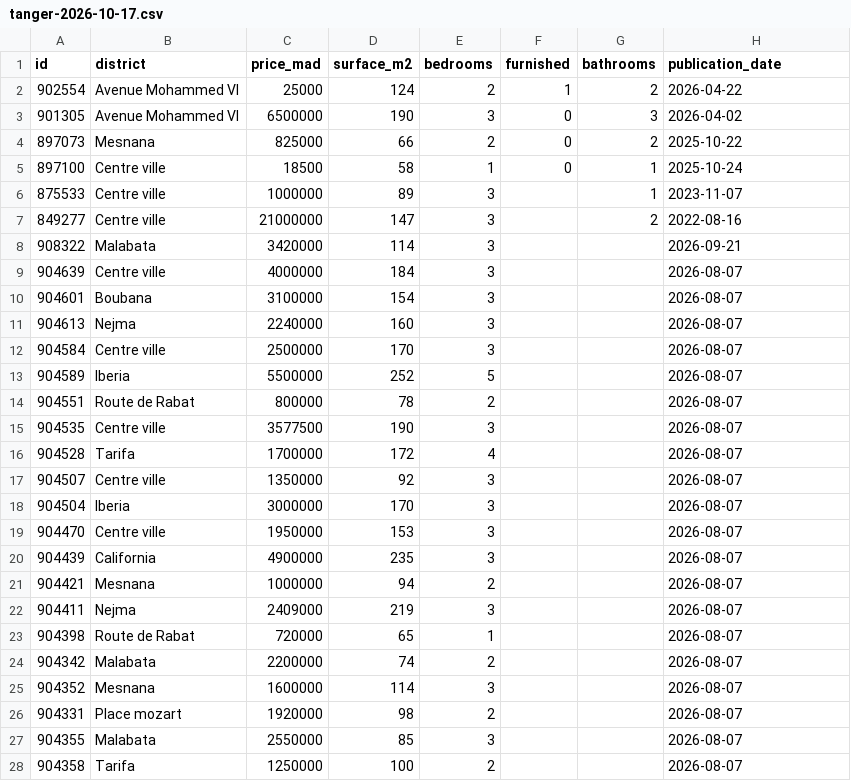
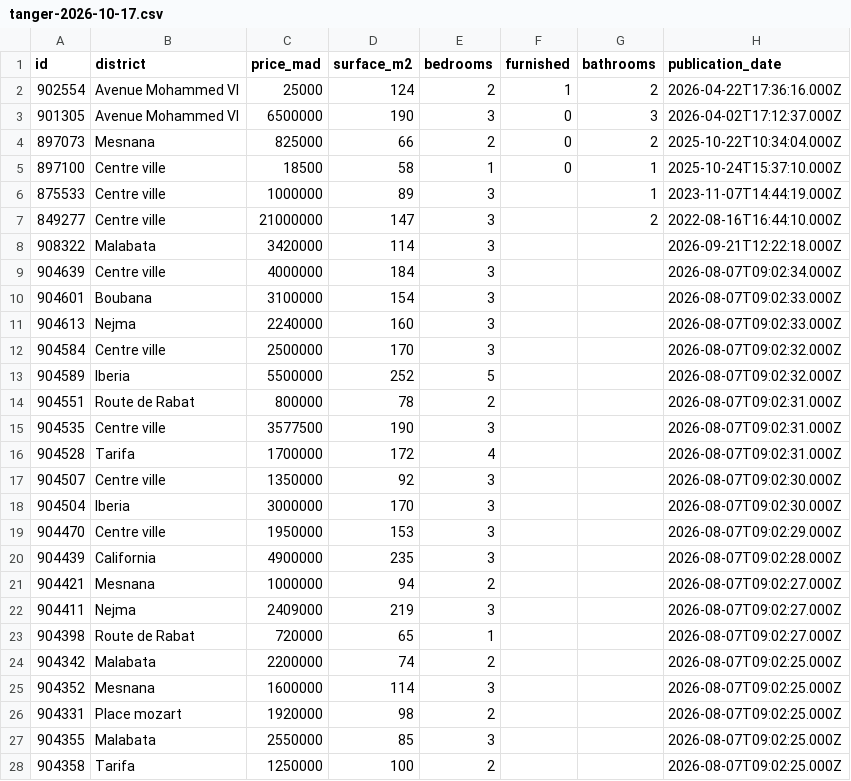
Before and after one commit to oaqri-ops/atlas-data, a CSV file: data/raw/tanger-2026-10-17.csv, drawn as a sheet; only a part is shown; the diff covers the shown part only.

```diff
--- a/data/raw/tanger-2026-10-17.csv
+++ b/data/raw/tanger-2026-10-17.csv
@@ -1,28 +1,28 @@
 id,district,price_mad,surface_m2,bedrooms,furnished,bathrooms,publication_date
-902554,Avenue Mohammed VI,25000,124,2,1,2,2026-04-22
-901305,Avenue Mohammed VI,6500000,190,3,0,3,2026-04-02
-897073,Mesnana,825000,66,2,0,2,2025-10-22
-897100,Centre ville,18500,58,1,0,1,2025-10-24
-875533,Centre ville,1000000,89,3,,1,2023-11-07
-849277,Centre ville,21000000,147,3,,2,2022-08-16
-908322,Malabata,3420000,114,3,,,2026-09-21
-904639,Centre ville,4000000,184,3,,,2026-08-07
-904601,Boubana,3100000,154,3,,,2026-08-07
-904613,Nejma,2240000,160,3,,,2026-08-07
-904584,Centre ville,2500000,170,3,,,2026-08-07
-904589,Iberia,5500000,252,5,,,2026-08-07
-904551,Route de Rabat,800000,78,2,,,2026-08-07
-904535,Centre ville,3577500,190,3,,,2026-08-07
-904528,Tarifa,1700000,172,4,,,2026-08-07
-904507,Centre ville,1350000,92,3,,,2026-08-07
-904504,Iberia,3000000,170,3,,,2026-08-07
-904470,Centre ville,1950000,153,3,,,2026-08-07
-904439,California,4900000,235,3,,,2026-08-07
-904421,Mesnana,1000000,94,2,,,2026-08-07
-904411,Nejma,2409000,219,3,,,2026-08-07
-904398,Route de Rabat,720000,65,1,,,2026-08-07
-904342,Malabata,2200000,74,2,,,2026-08-07
-904352,Mesnana,1600000,114,3,,,2026-08-07
-904331,Place mozart,1920000,98,2,,,2026-08-07
-904355,Malabata,2550000,85,3,,,2026-08-07
-904358,Tarifa,1250000,100,2,,,2026-08-07
+902554,Avenue Mohammed VI,25000,124,2,1,2,2026-04-22T17:36:16.000Z
+901305,Avenue Mohammed VI,6500000,190,3,0,3,2026-04-02T17:12:37.000Z
+897073,Mesnana,825000,66,2,0,2,2025-10-22T10:34:04.000Z
+897100,Centre ville,18500,58,1,0,1,2025-10-24T15:37:10.000Z
+875533,Centre ville,1000000,89,3,,1,2023-11-07T14:44:19.000Z
+849277,Centre ville,21000000,147,3,,2,2022-08-16T16:44:10.000Z
+908322,Malabata,3420000,114,3,,,2026-09-21T12:22:18.000Z
+904639,Centre ville,4000000,184,3,,,2026-08-07T09:02:34.000Z
+904601,Boubana,3100000,154,3,,,2026-08-07T09:02:33.000Z
+904613,Nejma,2240000,160,3,,,2026-08-07T09:02:33.000Z
+904584,Centre ville,2500000,170,3,,,2026-08-07T09:02:32.000Z
+904589,Iberia,5500000,252,5,,,2026-08-07T09:02:32.000Z
+904551,Route de Rabat,800000,78,2,,,2026-08-07T09:02:31.000Z
+904535,Centre ville,3577500,190,3,,,2026-08-07T09:02:31.000Z
+904528,Tarifa,1700000,172,4,,,2026-08-07T09:02:31.000Z
+904507,Centre ville,1350000,92,3,,,2026-08-07T09:02:30.000Z
+904504,Iberia,3000000,170,3,,,2026-08-07T09:02:30.000Z
+904470,Centre ville,1950000,153,3,,,2026-08-07T09:02:29.000Z
+904439,California,4900000,235,3,,,2026-08-07T09:02:28.000Z
+904421,Mesnana,1000000,94,2,,,2026-08-07T09:02:27.000Z
+904411,Nejma,2409000,219,3,,,2026-08-07T09:02:27.000Z
+904398,Route de Rabat,720000,65,1,,,2026-08-07T09:02:27.000Z
+904342,Malabata,2200000,74,2,,,2026-08-07T09:02:25.000Z
+904352,Mesnana,1600000,114,3,,,2026-08-07T09:02:25.000Z
+904331,Place mozart,1920000,98,2,,,2026-08-07T09:02:25.000Z
+904355,Malabata,2550000,85,3,,,2026-08-07T09:02:25.000Z
+904358,Tarifa,1250000,100,2,,,2026-08-07T09:02:25.000Z
```
Also changed, not shown: 56 edited cells elsewhere in this file, data/raw/marrakech-2026-10-17.csv, data/raw/rabat-2026-10-17.csv, 1 other file.
